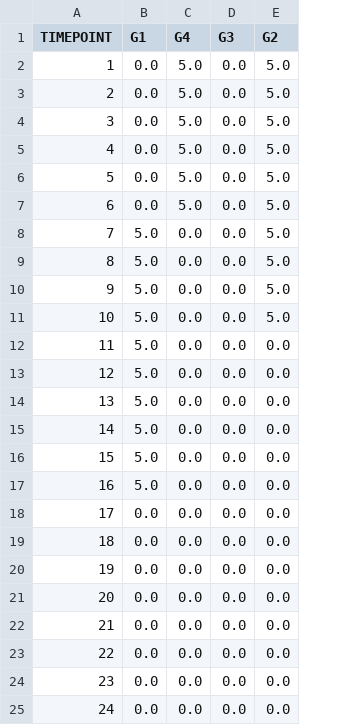
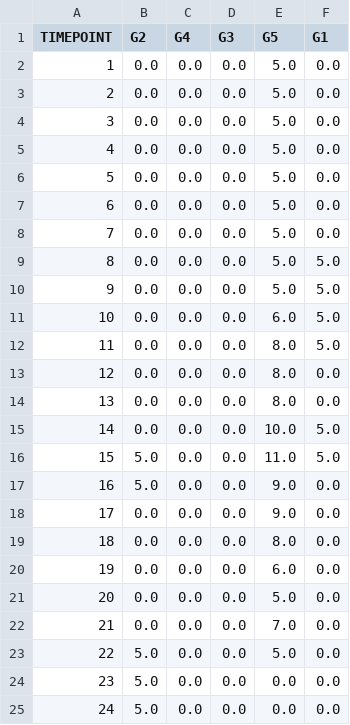
Before and after one commit to GonchoTheGreat/ucev, a CSV file: ed_outputs/gen_pg.csv, drawn as a sheet; addresses are those after the commit; the diff names each change by its address in the sheet, - before the commit and + after, or states it on an @@ line.

```diff
--- a/ed_outputs/gen_pg.csv
+++ b/ed_outputs/gen_pg.csv
+column E (G5), rows 2-25: 5.0 | 5.0 | 5.0 | 5.0 | 5.0 | 5.0 | 5.0 | 5.0 | 5.0 | 6.0 | 8.0 | 8.0 | 8.0 | 10.0 | 11.0 | 9.0 | 9.0 | 8.0 | 6.0 | 5.0 | 7.0 | 5.0 | 0.0 | 0.0
-B1: G1
+B1: G2
-F1: G2
+F1: G1
-C2:C7 (G4): 5.0
+C2:C7 (G4): 0.0
-F2:F8 (G1): 5.0
+F2:F8 (G1): 0.0
-B8:B15 (G2): 5.0
+B8:B15 (G2): 0.0
-F12 (G1): 0.0
+F12 (G1): 5.0
-F15:F16 (G1): 0.0
+F15:F16 (G1): 5.0
-B23:B25 (G2): 0.0
+B23:B25 (G2): 5.0
```
Also changed, not shown: uc_outputs/gen_pg.csv, uc_outputs/hydro_turb.csv, 19 other files.
